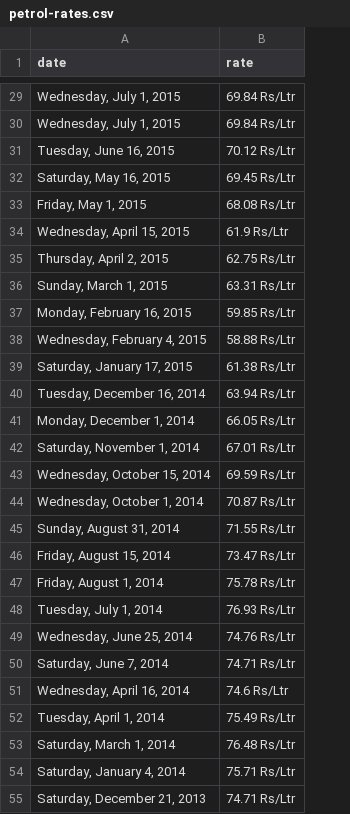
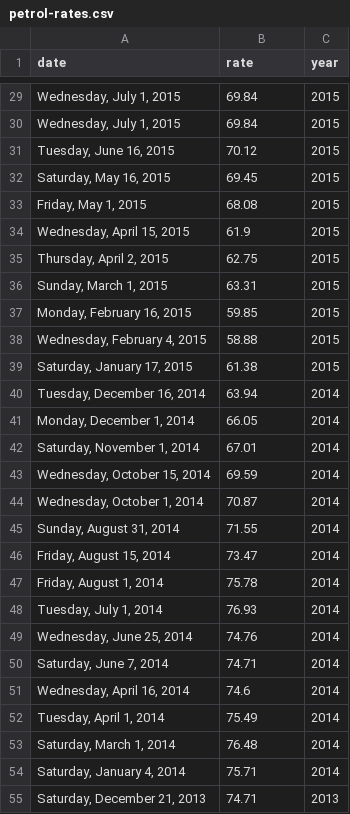
Before and after one commit to v-adhithyan/petrol-price-fluctuation, a CSV file: petrol-rates.csv, drawn as a sheet; only a part is shown, gaps mark what is left out; the diff covers the shown part only; the diff names each change by its address in the sheet, - before the commit and + after, or states it on an @@ line.

```diff
--- a/petrol-rates.csv
+++ b/petrol-rates.csv
+column C (year), rows 29-55: 2015 | 2015 | 2015 | 2015 | 2015 | 2015 | 2015 | 2015 | 2015 | 2015 | 2015 | 2014 | 2014 | 2014 | 2014 | 2014 | 2014 | 2014 | 2014 | 2014 | 2014 | 2014 | 2014 | 2014 | 2014 | 2014 | 2013
-B29:B30 (rate): 69.84 Rs/Ltr
+B29:B30 (rate): 69.84
-B31 (rate): 70.12 Rs/Ltr
+B31 (rate): 70.12
-B32 (rate): 69.45 Rs/Ltr
+B32 (rate): 69.45
-B33 (rate): 68.08 Rs/Ltr
+B33 (rate): 68.08
-B34 (rate): 61.9 Rs/Ltr
+B34 (rate): 61.9
-B35 (rate): 62.75 Rs/Ltr
+B35 (rate): 62.75
-B36 (rate): 63.31 Rs/Ltr
+B36 (rate): 63.31
-B37 (rate): 59.85 Rs/Ltr
+B37 (rate): 59.85
-B38 (rate): 58.88 Rs/Ltr
+B38 (rate): 58.88
-B39 (rate): 61.38 Rs/Ltr
+B39 (rate): 61.38
-B40 (rate): 63.94 Rs/Ltr
+B40 (rate): 63.94
-B41 (rate): 66.05 Rs/Ltr
+B41 (rate): 66.05
-B42 (rate): 67.01 Rs/Ltr
+B42 (rate): 67.01
-B43 (rate): 69.59 Rs/Ltr
+B43 (rate): 69.59
-B44 (rate): 70.87 Rs/Ltr
+B44 (rate): 70.87
-B45 (rate): 71.55 Rs/Ltr
+B45 (rate): 71.55
-B46 (rate): 73.47 Rs/Ltr
+B46 (rate): 73.47
-B47 (rate): 75.78 Rs/Ltr
+B47 (rate): 75.78
-B48 (rate): 76.93 Rs/Ltr
+B48 (rate): 76.93
-B49 (rate): 74.76 Rs/Ltr
+B49 (rate): 74.76
-B50 (rate): 74.71 Rs/Ltr
+B50 (rate): 74.71
-B51 (rate): 74.6 Rs/Ltr
+B51 (rate): 74.6
-B52 (rate): 75.49 Rs/Ltr
+B52 (rate): 75.49
-B53 (rate): 76.48 Rs/Ltr
+B53 (rate): 76.48
-B54 (rate): 75.71 Rs/Ltr
+B54 (rate): 75.71
-B55 (rate): 74.71 Rs/Ltr
+B55 (rate): 74.71
```
Also changed, not shown: 119 edited cells elsewhere in this file, 4 other files.
